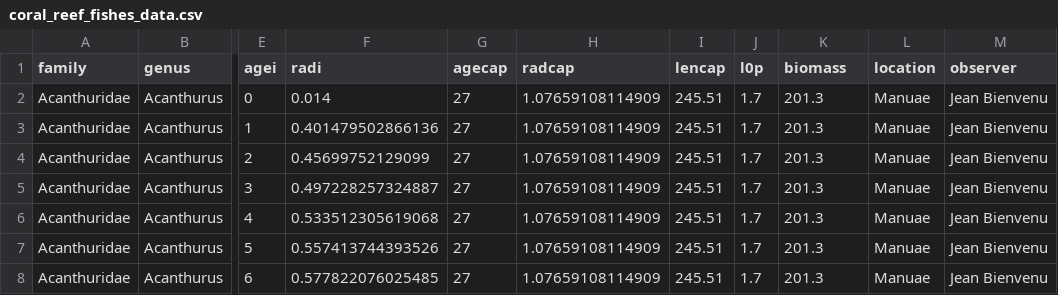
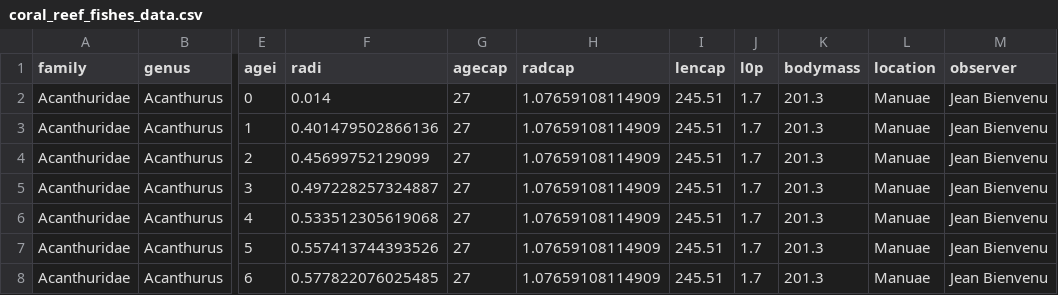
Before and after one commit to JWicquart/fish_growth, a CSV file: data/coral_reef_fishes_data.csv, drawn as a sheet; only a part is shown, gaps mark what is left out; the diff names each change by its address in the sheet, - before the commit and + after, or states it on an @@ line.

Commit message:
corrections following submission in Scientific Data

```diff
--- a/data/coral_reef_fishes_data.csv
+++ b/data/coral_reef_fishes_data.csv
-K1: biomass
+K1: bodymass
```
Also changed, not shown: 6 other files.
